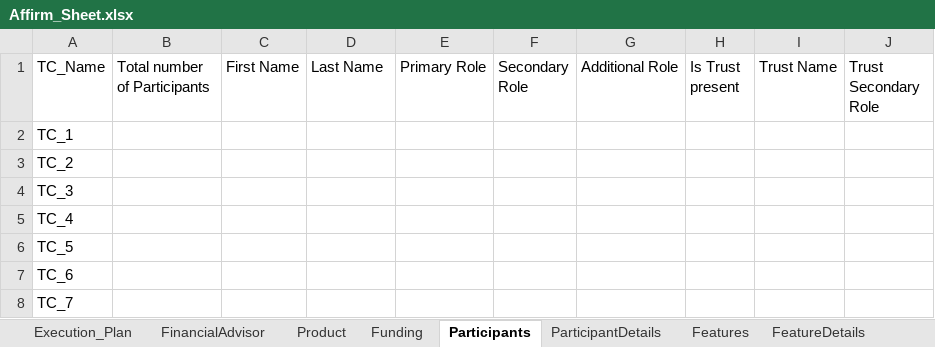
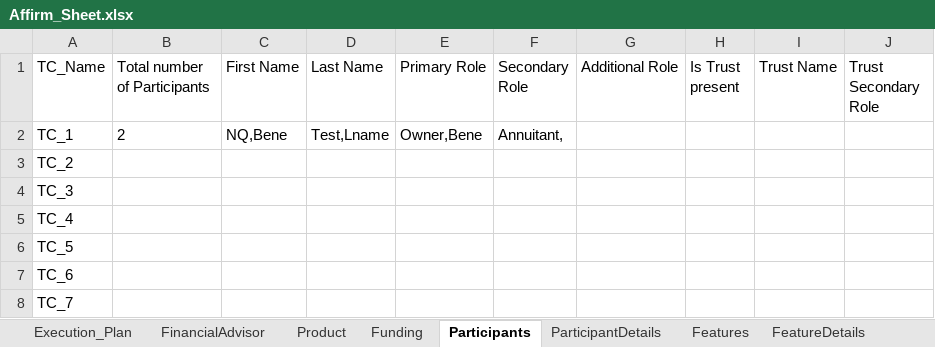
Before and after one commit to rahulbose07319/My_First_Framework, an Excel workbook: Affirm/src/main/java/Affirm_Sheet.xlsx, sheet Participants, drawn as a sheet; values as stored, in another font and other column widths than the file's, no borders; the diff names each change by its address in the sheet, - before the commit and + after, or states it on an @@ line.

```diff
--- a/Affirm/src/main/java/Affirm_Sheet.xlsx (sheet Participants)
+++ b/Affirm/src/main/java/Affirm_Sheet.xlsx (sheet Participants)
-B2 (Total number of Participants): (empty)
+B2 (Total number of Participants): 2
-C2 (First Name): (empty)
+C2 (First Name): NQ,Bene
-D2 (Last Name): (empty)
+D2 (Last Name): Test,Lname
-E2 (Primary Role): (empty)
+E2 (Primary Role): Owner,Bene
-F2 (Secondary Role): (empty)
+F2 (Secondary Role): Annuitant,
```
Also changed, not shown: sheet ParticipantDetails, sheet Fulfillment, sheet Product, sheet SubAccounts, sheet FinancialAdvisor, sheet Funding, 2 more sheets, 25 other files.
